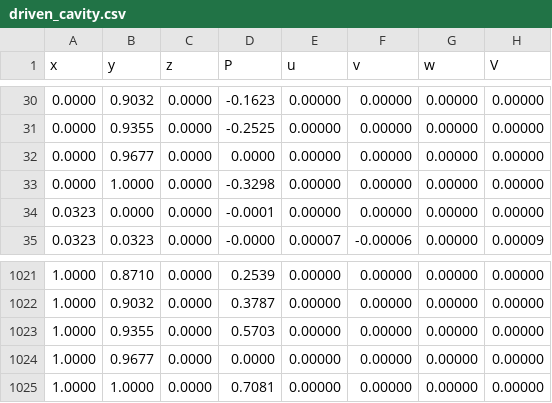
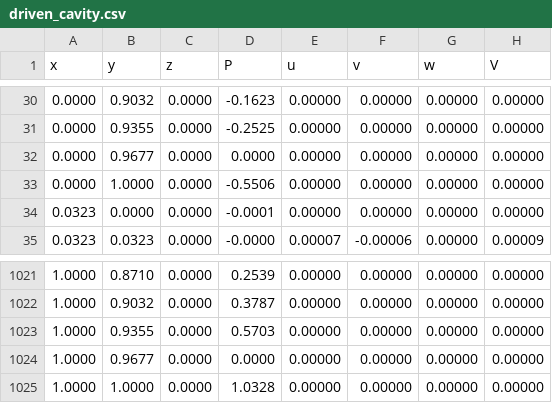
Before and after one commit to corygoates/Flow81, a CSV file: results/driven_cavity.csv, drawn as a sheet; only a part is shown, gaps mark what is left out.

```diff
--- a/results/driven_cavity.csv
+++ b/results/driven_cavity.csv
@@ -32,3 +32,3 @@
   0.0000,   0.9677,   0.0000,   0.0000,  0.00000,  0.00000,  0.00000,  0.00000
-  0.0000,   1.0000,   0.0000,  -0.3298,  0.00000,  0.00000,  0.00000,  0.00000
+  0.0000,   1.0000,   0.0000,  -0.5506,  0.00000,  0.00000,  0.00000,  0.00000
   0.0323,   0.0000,   0.0000,  -0.0001,  0.00000,  0.00000,  0.00000,  0.00000
@@ -1024,2 +1024,2 @@
   1.0000,   0.9677,   0.0000,   0.0000,  0.00000,  0.00000,  0.00000,  0.00000
-  1.0000,   1.0000,   0.0000,   0.7081,  0.00000,  0.00000,  0.00000,  0.00000
+  1.0000,   1.0000,   0.0000,   1.0328,  0.00000,  0.00000,  0.00000,  0.00000
```
Also changed, not shown: 2 other files.
